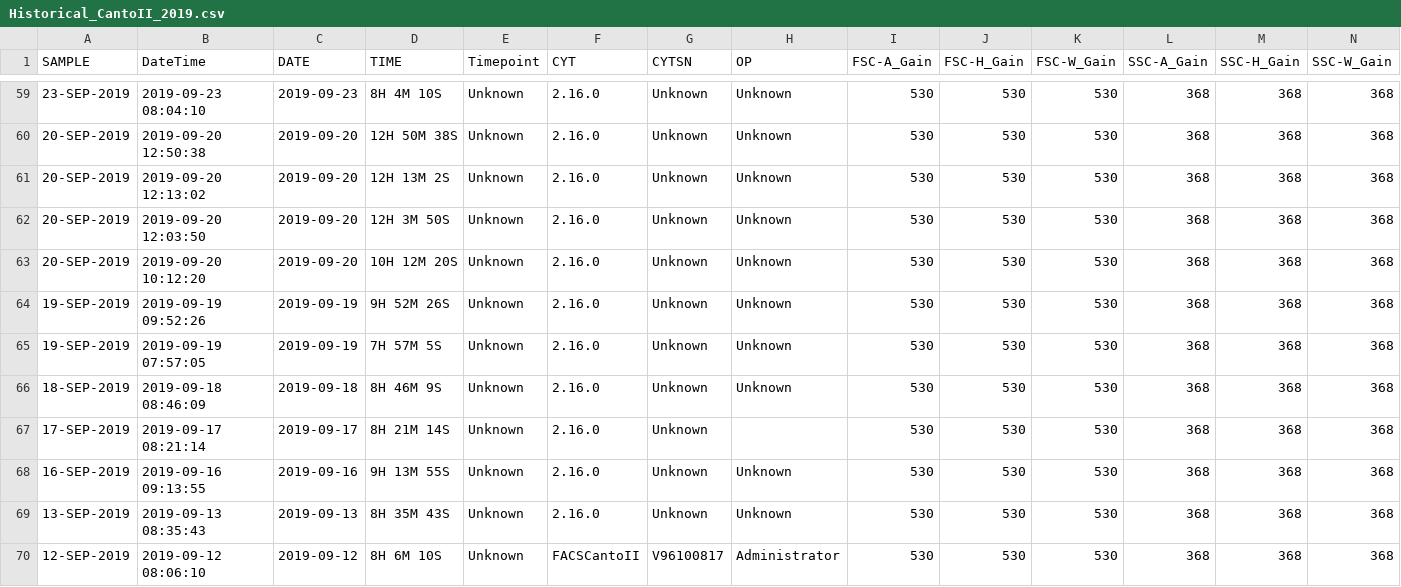
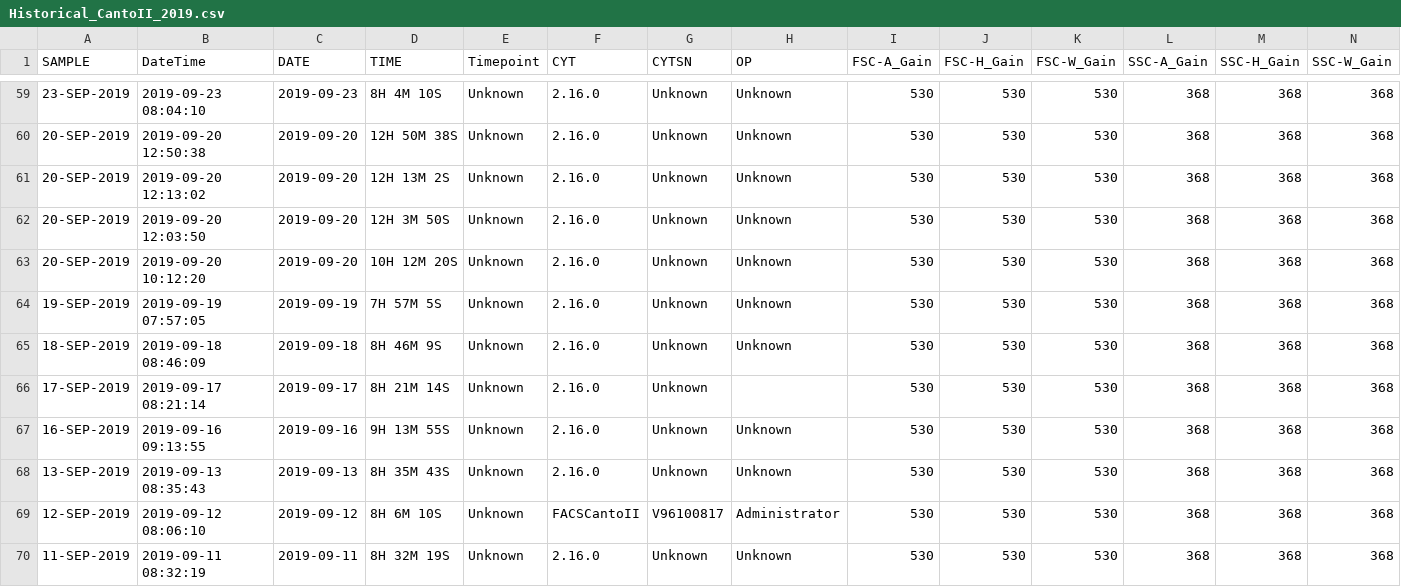
Before and after one commit to UMGCCFCSS/CantoII, a CSV file: data/Historical_CantoII_2019.csv, drawn as a sheet; only a part is shown, gaps mark what is left out; the shorter side is filled out with more unchanged rows; rows hold the shown columns only; the diff names each change by its address in the sheet, - before the commit and + after, or states it on an @@ line.

```diff
--- a/data/Historical_CantoII_2019.csv
+++ b/data/Historical_CantoII_2019.csv
-row 64: 19-SEP-2019 | 2019-09-19 09:52:26 | 2019-09-19 | 9H 52M 26S | Unknown | 2.16.0 | Unknown | Unknown | 530 | 530 | 530 | 368 | 368 | 368
```
Also changed, not shown: data/Historical_CantoII_2022.csv, data/Historical_CantoII_2024.csv, 31 other files.
